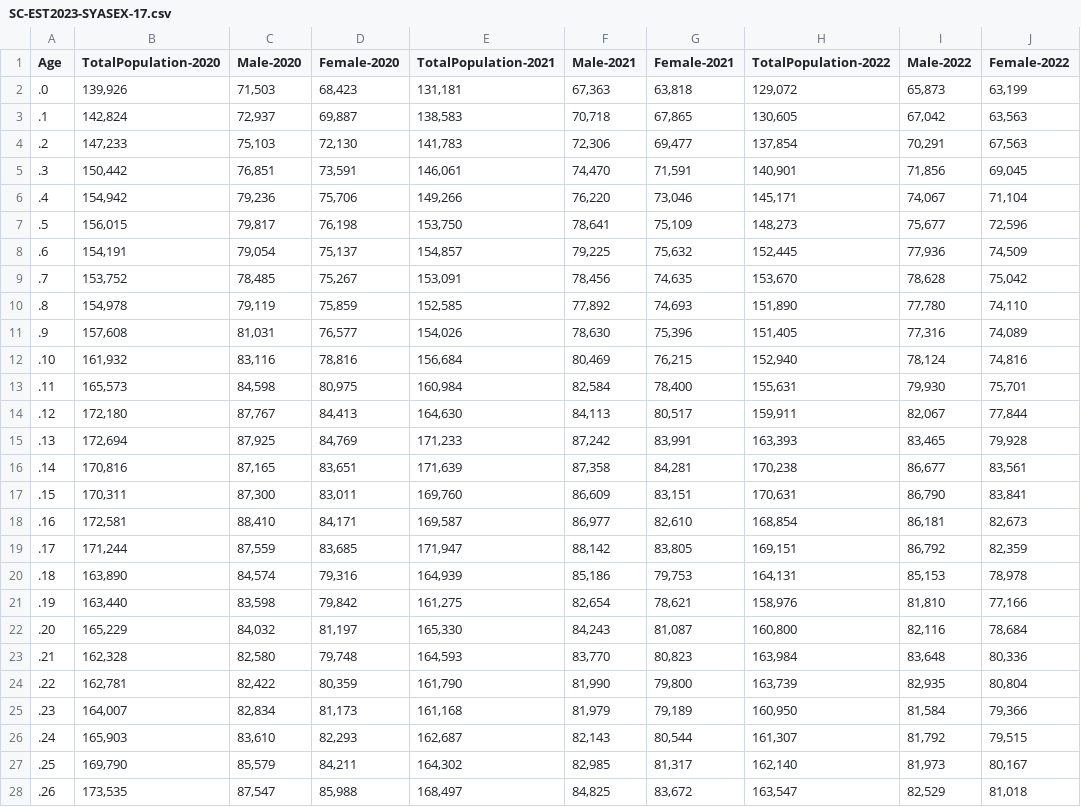
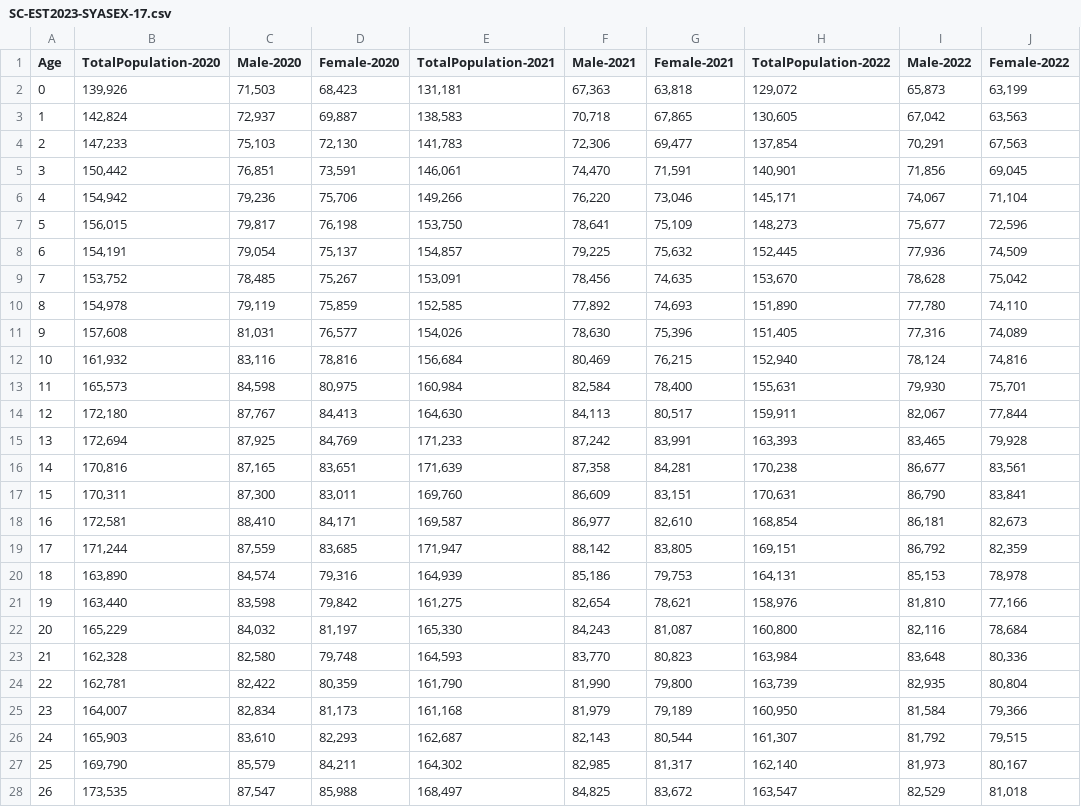
Before and after one commit to emilynmeyer/CS416_Narrative_Viz, a CSV file: SC-EST2023-SYASEX-17.csv, drawn as a sheet; only a part is shown; the diff covers the shown part only; the diff names each change by its address in the sheet, - before the commit and + after, or states it on an @@ line.

Commit message:
Update SC-EST2023-SYASEX-17.csv
Remove initial decimal from ages column

```diff
--- a/SC-EST2023-SYASEX-17.csv
+++ b/SC-EST2023-SYASEX-17.csv
-A2 (Age): .0
+A2 (Age): 0
-A3 (Age): .1
+A3 (Age): 1
-A4 (Age): .2
+A4 (Age): 2
-A5 (Age): .3
+A5 (Age): 3
-A6 (Age): .4
+A6 (Age): 4
-A7 (Age): .5
+A7 (Age): 5
-A8 (Age): .6
+A8 (Age): 6
-A9 (Age): .7
+A9 (Age): 7
-A10 (Age): .8
+A10 (Age): 8
-A11 (Age): .9
+A11 (Age): 9
-A12 (Age): .10
+A12 (Age): 10
-A13 (Age): .11
+A13 (Age): 11
-A14 (Age): .12
+A14 (Age): 12
-A15 (Age): .13
+A15 (Age): 13
-A16 (Age): .14
+A16 (Age): 14
-A17 (Age): .15
+A17 (Age): 15
-A18 (Age): .16
+A18 (Age): 16
-A19 (Age): .17
+A19 (Age): 17
-A20 (Age): .18
+A20 (Age): 18
-A21 (Age): .19
+A21 (Age): 19
-A22 (Age): .20
+A22 (Age): 20
-A23 (Age): .21
+A23 (Age): 21
-A24 (Age): .22
+A24 (Age): 22
-A25 (Age): .23
+A25 (Age): 23
-A26 (Age): .24
+A26 (Age): 24
-A27 (Age): .25
+A27 (Age): 25
-A28 (Age): .26
+A28 (Age): 26
```
Also changed, not shown: 59 edited cells elsewhere in this file.
